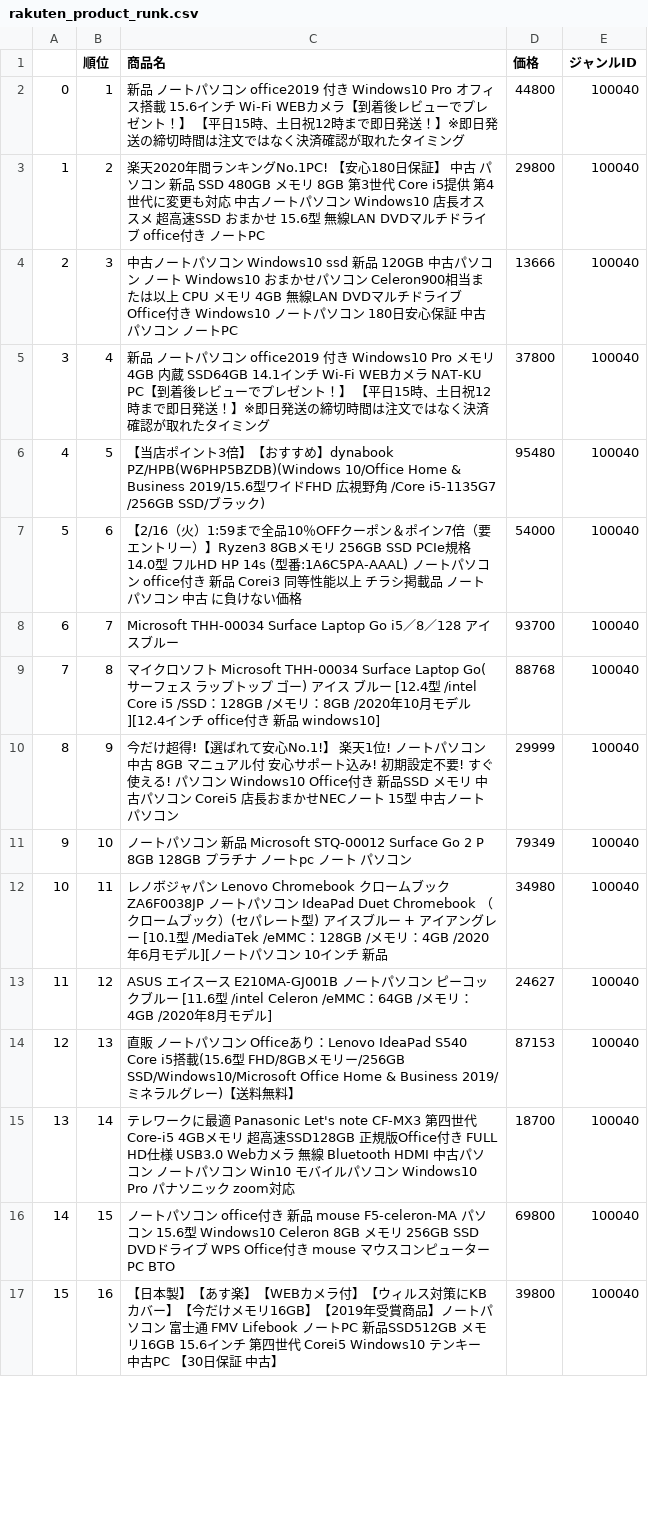
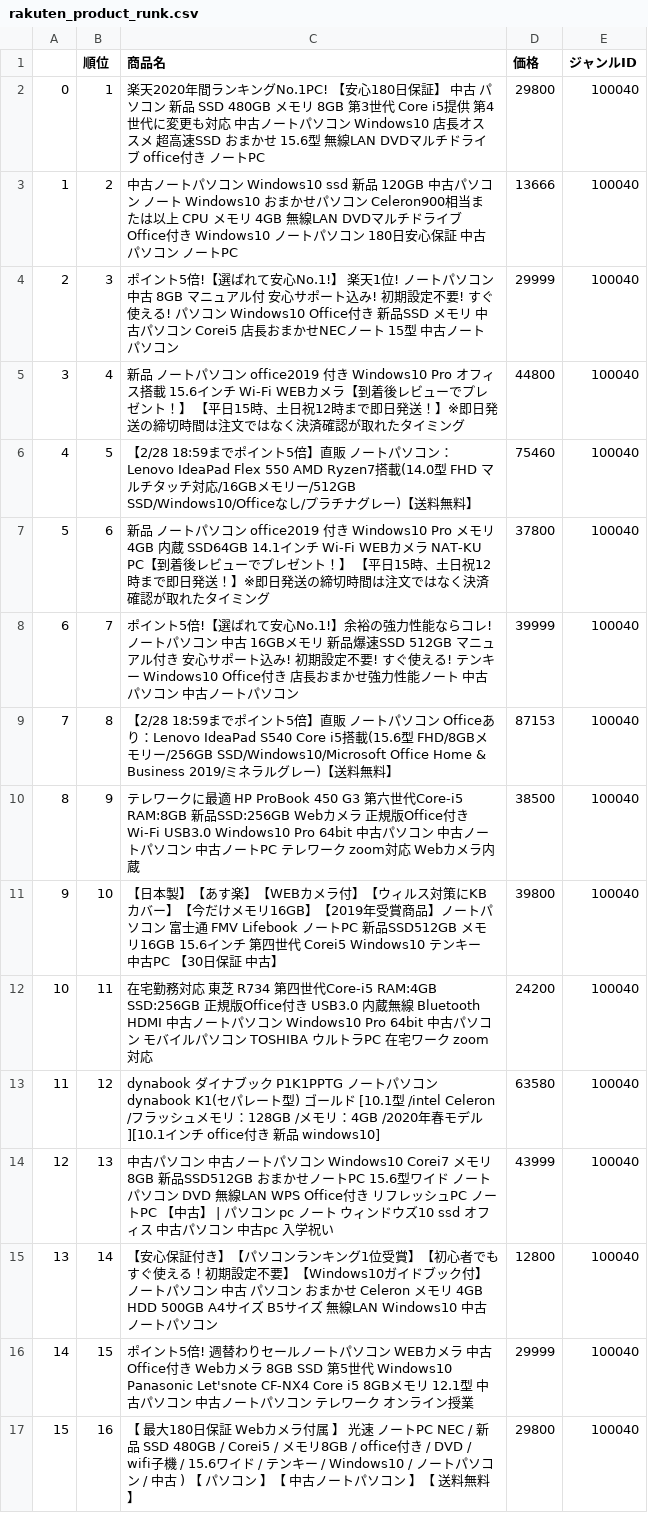
Before and after one commit to KAZURYAN/python-study-0, a CSV file: study_six/rakuten_product_runk.csv, drawn as a sheet; only a part is shown; the diff covers the shown part only.

```diff
--- a/study_six/rakuten_product_runk.csv
+++ b/study_six/rakuten_product_runk.csv
@@ -1,17 +1,17 @@
 ,順位,商品名,価格,ジャンルID
-0,1,新品 ノートパソコン office2019 付き Windows10 Pro オフィス搭載 15.6インチ Wi-Fi WEBカメラ【到着後レビューでプレゼント！】 【平日15時、土日祝12時まで即日発送！】※即日発送の締切時間は注文ではなく決済確認が取れたタイミング,44800,100040
-1,2,楽天2020年間ランキングNo.1PC! 【安心180日保証】 中古 パソコン 新品 SSD 480GB メモリ 8GB 第3世代 Core i5提供 第4世代に変更も対応 中古ノートパソコン Windows10 店長オススメ 超高速SSD おまかせ 15.6型 無線LAN DVDマルチドライブ office付き ノートPC,29800,100040
-2,3,中古ノートパソコン Windows10 ssd 新品 120GB 中古パソコン ノート Windows10 おまかせパソコン Celeron900相当または以上 CPU メモリ 4GB 無線LAN DVDマルチドライブ Office付き Windows10 ノートパソコン 180日安心保証 中古 パソコン ノートPC,13666,100040
-3,4,新品 ノートパソコン office2019 付き Windows10 Pro メモリ4GB 内蔵 SSD64GB 14.1インチ Wi-Fi WEBカメラ NAT-KU PC【到着後レビューでプレゼント！】 【平日15時、土日祝12時まで即日発送！】※即日発送の締切時間は注文ではなく決済確認が取れたタイミング,37800,100040
-4,5,【当店ポイント3倍】【おすすめ】dynabook PZ/HPB(W6PHP5BZDB)(Windows 10/Office Home & Business 2019/15.6型ワイドFHD 広視野角 /Core i5-1135G7 /256GB SSD/ブラック),95480,100040
-5,6,【2/16（火）1:59まで全品10％OFFクーポン＆ポイン7倍（要エントリー）】Ryzen3 8GBメモリ 256GB SSD PCIe規格 14.0型 フルHD HP 14s (型番:1A6C5PA-AAAL) ノートパソコン office付き 新品 Corei3 同等性能以上 チラシ掲載品 ノートパソコン 中古 に負けない価格,54000,100040
-6,7,Microsoft THH-00034 Surface Laptop Go i5／8／128 アイスブルー,93700,100040
-7,8,マイクロソフト　Microsoft THH-00034 Surface Laptop Go(サーフェス ラップトップ ゴー) アイス ブルー [12.4型 /intel Core i5 /SSD：128GB /メモリ：8GB /2020年10月モデル][12.4インチ office付き 新品 windows10],88768,100040
-8,9,今だけ超得!【選ばれて安心No.1!】 楽天1位! ノートパソコン 中古 8GB マニュアル付 安心サポート込み! 初期設定不要! すぐ使える! パソコン Windows10 Office付き 新品SSD メモリ 中古パソコン Corei5 店長おまかせNECノート 15型 中古ノートパソコン,29999,100040
-9,10,ノートパソコン 新品 Microsoft STQ-00012 Surface Go 2 P 8GB 128GB プラチナ ノートpc ノート パソコン,79349,100040
-10,11,レノボジャパン　Lenovo Chromebook クロームブックZA6F0038JP ノートパソコン IdeaPad Duet Chromebook （クロームブック）(セパレート型) アイスブルー + アイアングレー [10.1型 /MediaTek /eMMC：128GB /メモリ：4GB /2020年6月モデル][ノートパソコン 10インチ 新品,34980,100040
-11,12,ASUS　エイスース E210MA-GJ001B ノートパソコン ピーコックブルー [11.6型 /intel Celeron /eMMC：64GB /メモリ：4GB /2020年8月モデル],24627,100040
-12,13,直販 ノートパソコン Officeあり：Lenovo IdeaPad S540 Core i5搭載(15.6型 FHD/8GBメモリー/256GB SSD/Windows10/Microsoft Office Home & Business 2019/ミネラルグレー)【送料無料】,87153,100040
-13,14,テレワークに最適 Panasonic Let's note CF-MX3 第四世代Core-i5 4GBメモリ 超高速SSD128GB 正規版Office付き FULL HD仕様 USB3.0 Webカメラ 無線 Bluetooth HDMI 中古パソコン ノートパソコン Win10 モバイルパソコン Windows10 Pro パナソニック zoom対応,18700,100040
-14,15,ノートパソコン office付き 新品 mouse F5-celeron-MA パソコン 15.6型 Windows10 Celeron 8GB メモリ 256GB SSD DVDドライブ WPS Office付き mouse マウスコンピューター PC BTO,69800,100040
-15,16,【日本製】【あす楽】【WEBカメラ付】【ウィルス対策にKBカバー】【今だけメモリ16GB】【2019年受賞商品】ノートパソコン 富士通 FMV Lifebook ノートPC 新品SSD512GB メモリ16GB 15.6インチ 第四世代 Corei5 Windows10 テンキー 中古PC 【30日保証 中古】,39800,100040
+0,1,楽天2020年間ランキングNo.1PC! 【安心180日保証】 中古 パソコン 新品 SSD 480GB メモリ 8GB 第3世代 Core i5提供 第4世代に変更も対応 中古ノートパソコン Windows10 店長オススメ 超高速SSD おまかせ 15.6型 無線LAN DVDマルチドライブ office付き ノートPC,29800,100040
+1,2,中古ノートパソコン Windows10 ssd 新品 120GB 中古パソコン ノート Windows10 おまかせパソコン Celeron900相当または以上 CPU メモリ 4GB 無線LAN DVDマルチドライブ Office付き Windows10 ノートパソコン 180日安心保証 中古 パソコン ノートPC,13666,100040
+2,3,ポイント5倍!【選ばれて安心No.1!】 楽天1位! ノートパソコン 中古 8GB マニュアル付 安心サポート込み! 初期設定不要! すぐ使える! パソコン Windows10 Office付き 新品SSD メモリ 中古パソコン Corei5 店長おまかせNECノート 15型 中古ノートパソコン,29999,100040
+3,4,新品 ノートパソコン office2019 付き Windows10 Pro オフィス搭載 15.6インチ Wi-Fi WEBカメラ【到着後レビューでプレゼント！】 【平日15時、土日祝12時まで即日発送！】※即日発送の締切時間は注文ではなく決済確認が取れたタイミング,44800,100040
+4,5,【2/28 18:59までポイント5倍】直販 ノートパソコン：Lenovo IdeaPad Flex 550 AMD Ryzen7搭載(14.0型 FHD マルチタッチ対応/16GBメモリー/512GB SSD/Windows10/Officeなし/プラチナグレー)【送料無料】,75460,100040
+5,6,新品 ノートパソコン office2019 付き Windows10 Pro メモリ4GB 内蔵 SSD64GB 14.1インチ Wi-Fi WEBカメラ NAT-KU PC【到着後レビューでプレゼント！】 【平日15時、土日祝12時まで即日発送！】※即日発送の締切時間は注文ではなく決済確認が取れたタイミング,37800,100040
+6,7,ポイント5倍!【選ばれて安心No.1!】余裕の強力性能ならコレ! ノートパソコン 中古 16GBメモリ 新品爆速SSD 512GB マニュアル付き 安心サポート込み! 初期設定不要! すぐ使える! テンキー Windows10 Office付き 店長おまかせ強力性能ノート 中古パソコン 中古ノートパソコン,39999,100040
+7,8,【2/28 18:59までポイント5倍】直販 ノートパソコン Officeあり：Lenovo IdeaPad S540 Core i5搭載(15.6型 FHD/8GBメモリー/256GB SSD/Windows10/Microsoft Office Home & Business 2019/ミネラルグレー)【送料無料】,87153,100040
+8,9,テレワークに最適 HP ProBook 450 G3 第六世代Core-i5 RAM:8GB 新品SSD:256GB Webカメラ 正規版Office付き Wi-Fi USB3.0 Windows10 Pro 64bit 中古パソコン 中古ノートパソコン 中古ノートPC テレワーク zoom対応 Webカメラ内蔵,38500,100040
+9,10,【日本製】【あす楽】【WEBカメラ付】【ウィルス対策にKBカバー】【今だけメモリ16GB】【2019年受賞商品】ノートパソコン 富士通 FMV Lifebook ノートPC 新品SSD512GB メモリ16GB 15.6インチ 第四世代 Corei5 Windows10 テンキー 中古PC 【30日保証 中古】,39800,100040
+10,11,在宅勤務対応 東芝 R734 第四世代Core-i5 RAM:4GB SSD:256GB 正規版Office付き USB3.0 内蔵無線 Bluetooth HDMI 中古ノートパソコン Windows10 Pro 64bit 中古パソコン モバイルパソコン TOSHIBA ウルトラPC 在宅ワーク zoom対応,24200,100040
+11,12,dynabook　ダイナブック P1K1PPTG ノートパソコン dynabook K1(セパレート型) ゴールド [10.1型 /intel Celeron /フラッシュメモリ：128GB /メモリ：4GB /2020年春モデル][10.1インチ office付き 新品 windows10],63580,100040
+12,13,中古パソコン 中古ノートパソコン Windows10 Corei7 メモリ8GB 新品SSD512GB おまかせノートPC 15.6型ワイド ノートパソコン DVD 無線LAN WPS Office付き リフレッシュPC ノートPC 【中古】 | パソコン pc ノート ウィンドウズ10 ssd オフィス 中古パソコン 中古pc 入学祝い,43999,100040
+13,14,【安心保証付き】【パソコンランキング1位受賞】【初心者でもすぐ使える！初期設定不要】【Windows10ガイドブック付】ノートパソコン 中古 パソコン おまかせ Celeron メモリ 4GB HDD 500GB A4サイズ B5サイズ 無線LAN Windows10 中古ノートパソコン,12800,100040
+14,15,ポイント5倍! 週替わりセールノートパソコン WEBカメラ 中古 Office付き Webカメラ 8GB SSD 第5世代 Windows10 Panasonic Let'snote CF-NX4 Core i5 8GBメモリ 12.1型 中古パソコン 中古ノートパソコン テレワーク オンライン授業,29999,100040
+15,16,【 最大180日保証 Webカメラ付属 】 光速 ノートPC NEC / 新品 SSD 480GB / Corei5 / メモリ8GB / office付き / DVD / wifi子機 / 15.6ワイド / テンキー / Windows10 / ノートパソコン / 中古 ) 【 パソコン 】【 中古ノートパソコン 】【 送料無料 】,29800,100040
```
Also changed, not shown: 28 edited cells elsewhere in this file, 2 other files.
